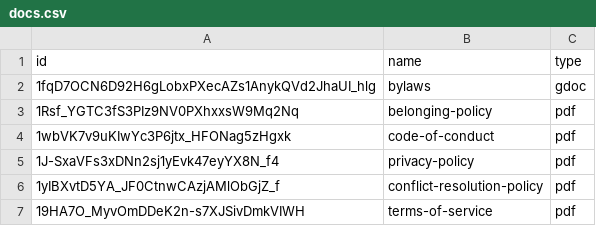
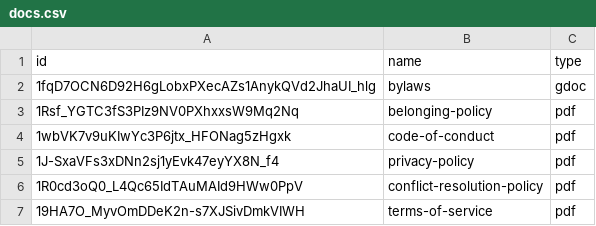
Before and after one commit to RoninInstitute/records, a CSV file: _data/docs.csv, drawn as a sheet.

```diff
--- a/_data/docs.csv
+++ b/_data/docs.csv
@@ -5,3 +5,3 @@ id,name,type
 1J-SxaVFs3xDNn2sj1yEvk47eyYX8N_f4,privacy-policy,pdf
-1yIBXvtD5YA_JF0CtnwCAzjAMlObGjZ_f,conflict-resolution-policy,pdf
+1R0cd3oQ0_L4Qc65IdTAuMAId9HWw0PpV,conflict-resolution-policy,pdf
 19HA7O_MyvOmDDeK2n-s7XJSivDmkVIWH,terms-of-service,pdf
```
Also changed, not shown: 19 other files.
